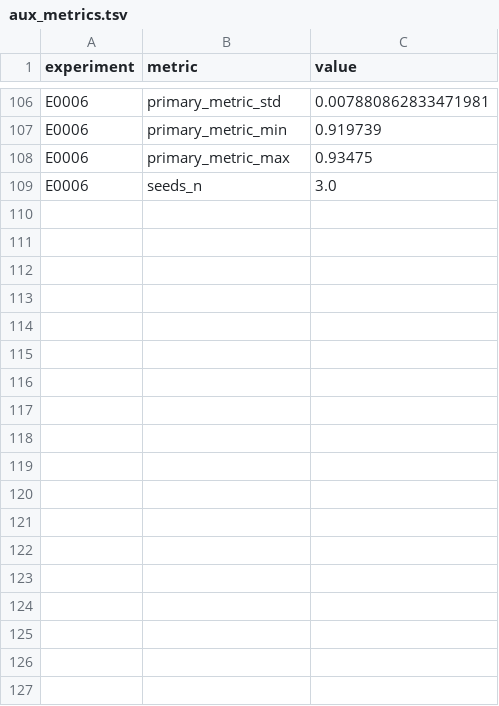
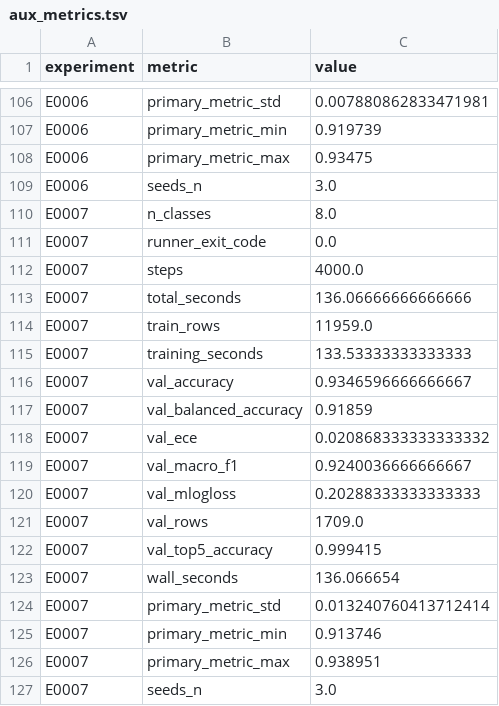
Before and after one commit to Xiang-Shan/klein-auto-research, a TSV file: studies/21-bloodmnist-cnn/aux_metrics.tsv, drawn as a sheet; only a part is shown, gaps mark what is left out.

```diff
--- a/studies/21-bloodmnist-cnn/aux_metrics.tsv
+++ b/studies/21-bloodmnist-cnn/aux_metrics.tsv
@@ -109 +109,19 @@ E0006	primary_metric_max	0.93475
 E0006	seeds_n	3.0
+E0007	n_classes	8.0
+E0007	runner_exit_code	0.0
+E0007	steps	4000.0
+E0007	total_seconds	136.06666666666666
+E0007	train_rows	11959.0
+E0007	training_seconds	133.53333333333333
+E0007	val_accuracy	0.9346596666666667
+E0007	val_balanced_accuracy	0.91859
+E0007	val_ece	0.020868333333333332
+E0007	val_macro_f1	0.9240036666666667
+E0007	val_mlogloss	0.20288333333333333
+E0007	val_rows	1709.0
+E0007	val_top5_accuracy	0.999415
+E0007	wall_seconds	136.066654
+E0007	primary_metric_std	0.013240760413712414
+E0007	primary_metric_min	0.913746
+E0007	primary_metric_max	0.938951
+E0007	seeds_n	3.0
```
Also changed, not shown: studies/21-bloodmnist-cnn/results.tsv, 10 other files.
